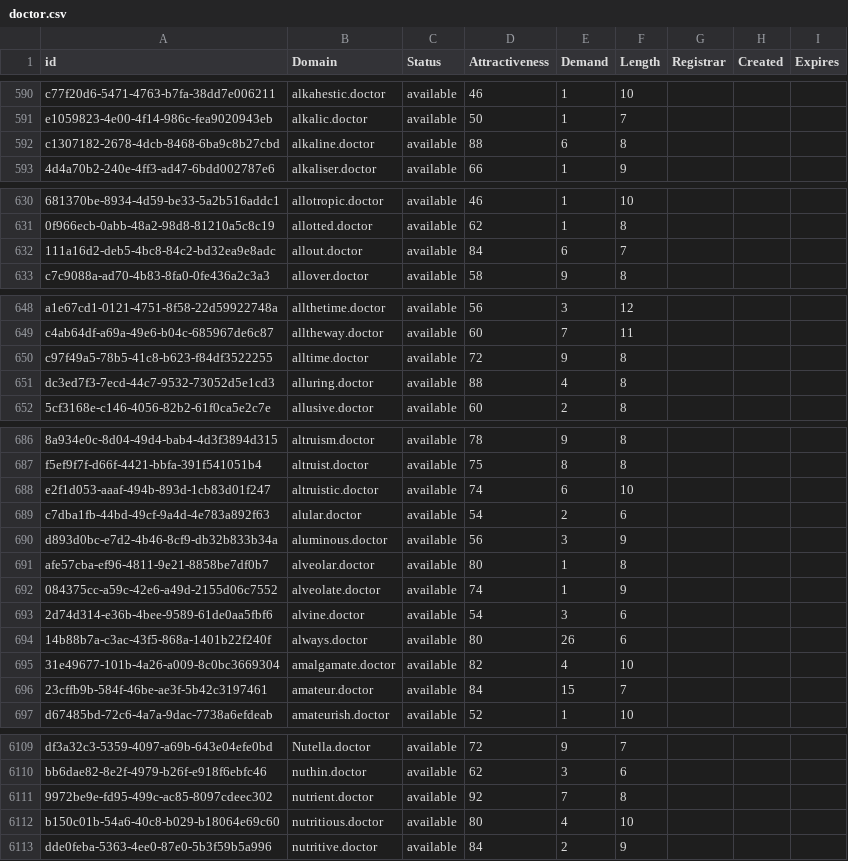
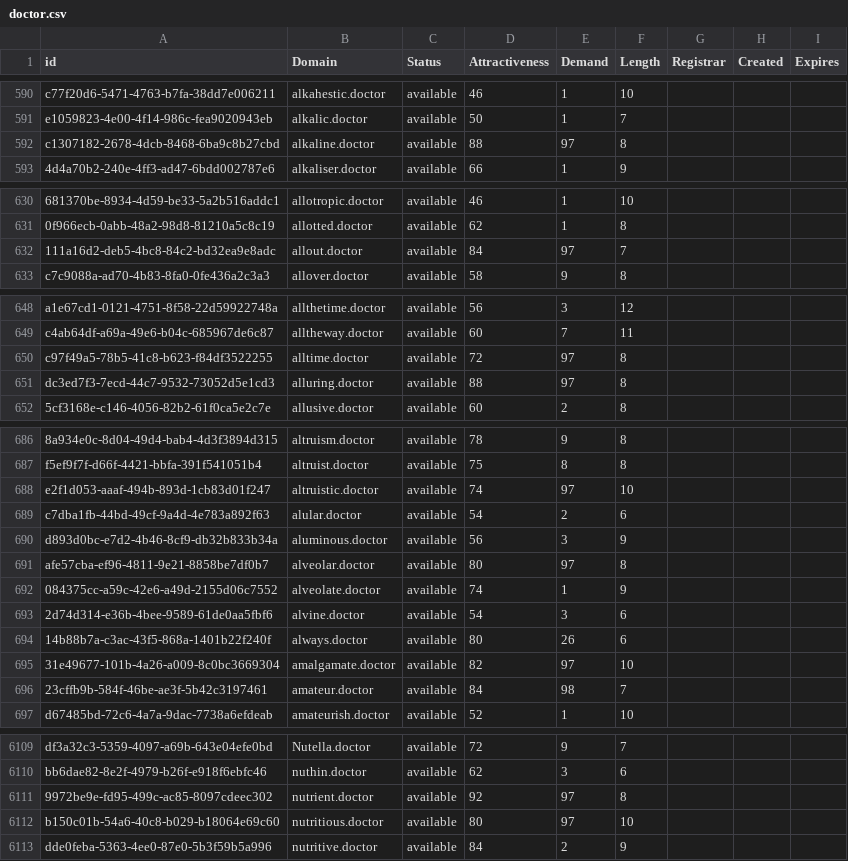
Before and after one commit to UniqueDomains/doctor-oneword-domains, a CSV file: doctor.csv, drawn as a sheet; only a part is shown, gaps mark what is left out; the diff covers the shown part only; the diff names each change by its address in the sheet, - before the commit and + after, or states it on an @@ line.

```diff
--- a/doctor.csv
+++ b/doctor.csv
-E592 (Demand): 6
+E592 (Demand): 97
-E632 (Demand): 6
+E632 (Demand): 97
-E650 (Demand): 9
+E650 (Demand): 97
-E651 (Demand): 4
+E651 (Demand): 97
-E688 (Demand): 6
+E688 (Demand): 97
-E691 (Demand): 1
+E691 (Demand): 97
-E695 (Demand): 4
+E695 (Demand): 97
-E696 (Demand): 15
+E696 (Demand): 98
-E6111 (Demand): 7
+E6111 (Demand): 97
-E6112 (Demand): 4
+E6112 (Demand): 97
```
Also changed, not shown: 43 edited cells elsewhere in this file, 1 other file.
